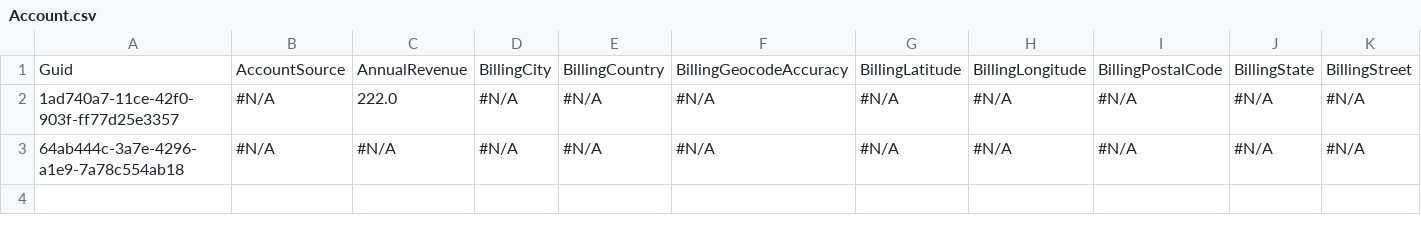
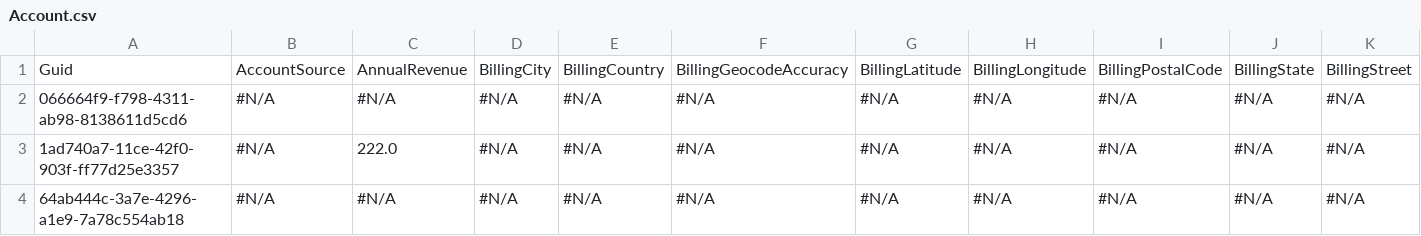
Before and after one commit to Prodlymoover/CPQTest11, a CSV file: Account.csv, drawn as a sheet; only a part is shown; rows hold the shown columns only; the diff names each change by its address in the sheet, - before the commit and + after, or states it on an @@ line.

```diff
--- a/Account.csv
+++ b/Account.csv
+row 2: 066664f9-f798-4311-ab98-8138611d5cd6 | #N/A | #N/A | #N/A | #N/A | #N/A | #N/A | #N/A | #N/A | #N/A | #N/A
```
Also changed, not shown: Asset.csv, Case.csv, 3 other files.
